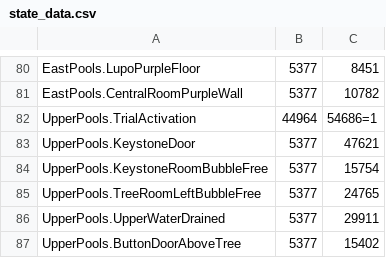
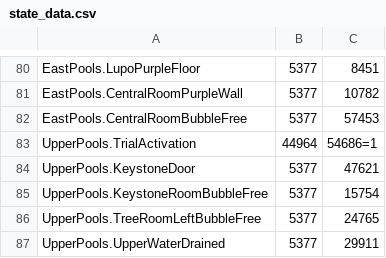
Before and after one commit to ori-community/wotw-seedgen, a CSV file: state_data.csv, drawn as a sheet; only a part is shown, gaps mark what is left out; the shorter side is filled out with more unchanged rows; the diff names each change by its address in the sheet, - before the commit and + after, or states it on an @@ line.

Commit message:
Added state CentralRoomBubbleFree + finished CentrlRoom

```diff
--- a/state_data.csv
+++ b/state_data.csv
+row 82: EastPools.CentralRoomBubbleFree | 5377 | 57453
```
Also changed, not shown: 1 other file.
